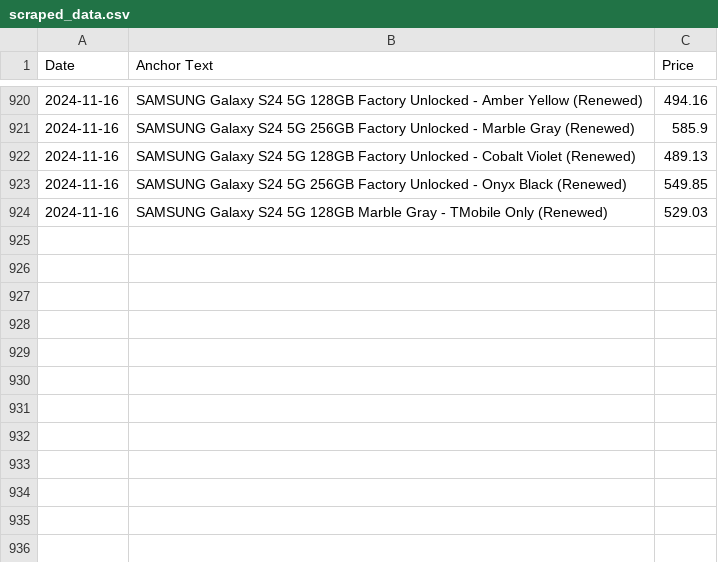
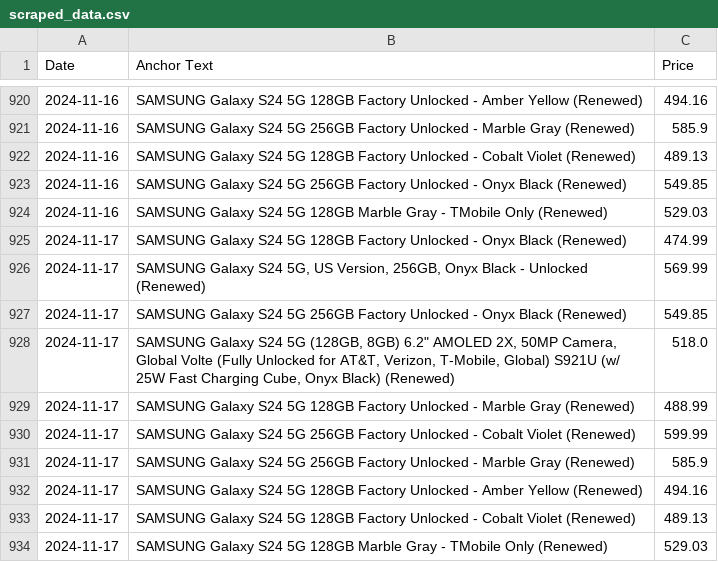
Before and after one commit to morilucas/camel, a CSV file: scraped_data.csv, drawn as a sheet; only a part is shown, gaps mark what is left out.

Commit message:
Automated commit with scraped data

```diff
--- a/scraped_data.csv
+++ b/scraped_data.csv
@@ -924 +924,11 @@ Date,Anchor Text,Price
 2024-11-16,SAMSUNG Galaxy S24 5G 128GB Marble Gray - TMobile Only (Renewed),529.03
+2024-11-17,SAMSUNG Galaxy S24 5G 128GB Factory Unlocked - Onyx Black (Renewed),474.99
+2024-11-17,"SAMSUNG Galaxy S24 5G, US Version, 256GB, Onyx Black - Unlocked (Renewed)",569.99
+2024-11-17,SAMSUNG Galaxy S24 5G 256GB Factory Unlocked - Onyx Black (Renewed),549.85
+2024-11-17,"SAMSUNG Galaxy S24 5G (128GB, 8GB) 6.2"" AMOLED 2X, 50MP Camera, Global Volte (Fully Unlocked for AT&T, Verizon, T-Mobile, Global) S921U (w/ 25W Fast Charging Cube, Onyx Black) (Renewed)",518.0
+2024-11-17,SAMSUNG Galaxy S24 5G 128GB Factory Unlocked - Marble Gray (Renewed),488.99
+2024-11-17,SAMSUNG Galaxy S24 5G 256GB Factory Unlocked - Cobalt Violet (Renewed),599.99
+2024-11-17,SAMSUNG Galaxy S24 5G 256GB Factory Unlocked - Marble Gray (Renewed),585.9
+2024-11-17,SAMSUNG Galaxy S24 5G 128GB Factory Unlocked - Amber Yellow (Renewed),494.16
+2024-11-17,SAMSUNG Galaxy S24 5G 128GB Factory Unlocked - Cobalt Violet (Renewed),489.13
+2024-11-17,SAMSUNG Galaxy S24 5G 128GB Marble Gray - TMobile Only (Renewed),529.03
```
Also changed, not shown: aggregated_data.csv.
